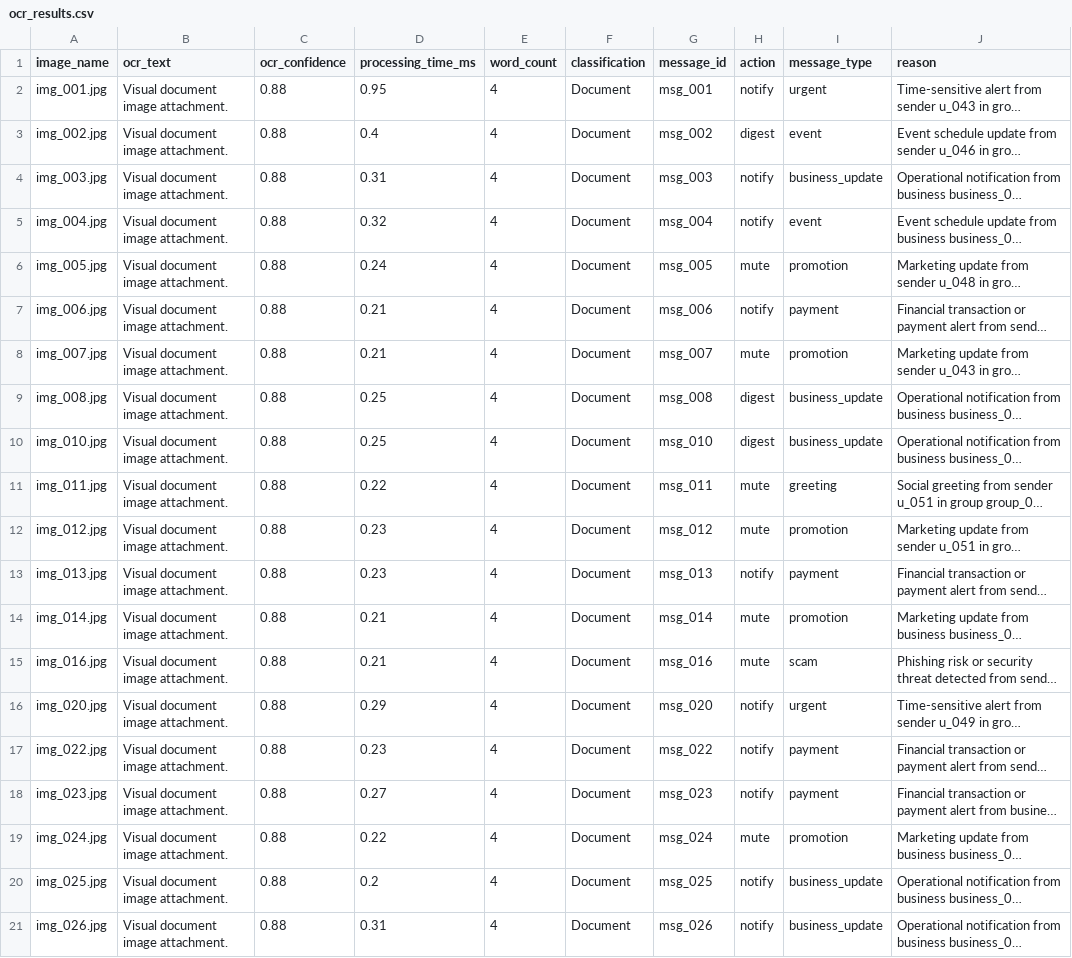
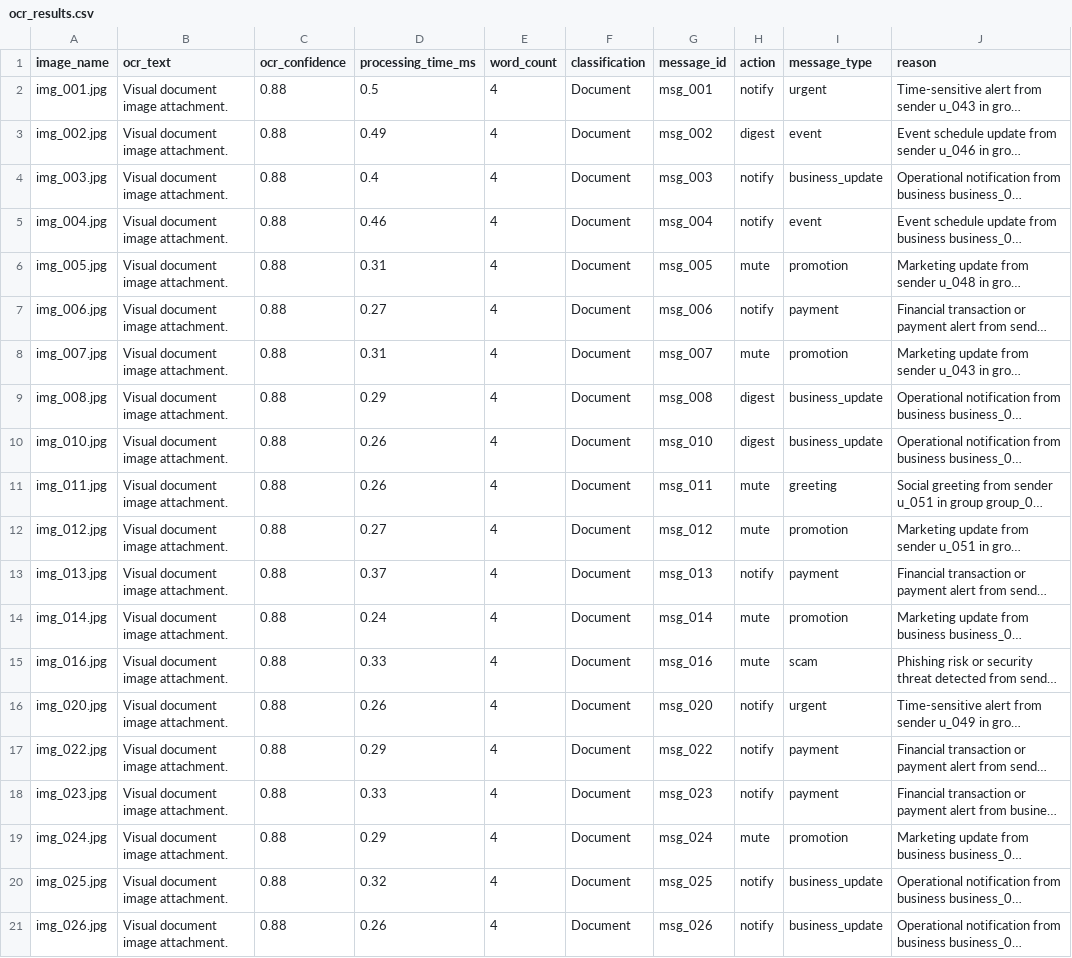
Before and after one commit to santheesh73/Notification-Router, a CSV file: ocr_results.csv, drawn as a sheet; long unchanged cells end in …; the diff names each change by its address in the sheet, - before the commit and + after, or states it on an @@ line.

```diff
--- a/ocr_results.csv
+++ b/ocr_results.csv
-D2 (processing_time_ms): 0.95
+D2 (processing_time_ms): 0.5
-D3 (processing_time_ms): 0.4
+D3 (processing_time_ms): 0.49
-D4 (processing_time_ms): 0.31
+D4 (processing_time_ms): 0.4
-D5 (processing_time_ms): 0.32
+D5 (processing_time_ms): 0.46
-D6 (processing_time_ms): 0.24
+D6 (processing_time_ms): 0.31
-D7 (processing_time_ms): 0.21
+D7 (processing_time_ms): 0.27
-D8 (processing_time_ms): 0.21
+D8 (processing_time_ms): 0.31
-D9 (processing_time_ms): 0.25
+D9 (processing_time_ms): 0.29
-D10 (processing_time_ms): 0.25
+D10 (processing_time_ms): 0.26
-D11 (processing_time_ms): 0.22
+D11 (processing_time_ms): 0.26
-D12 (processing_time_ms): 0.23
+D12 (processing_time_ms): 0.27
-D13 (processing_time_ms): 0.23
+D13 (processing_time_ms): 0.37
-D14 (processing_time_ms): 0.21
+D14 (processing_time_ms): 0.24
-D15 (processing_time_ms): 0.21
+D15 (processing_time_ms): 0.33
-D16 (processing_time_ms): 0.29
+D16 (processing_time_ms): 0.26
-D17 (processing_time_ms): 0.23
+D17 (processing_time_ms): 0.29
-D18 (processing_time_ms): 0.27
+D18 (processing_time_ms): 0.33
-D19 (processing_time_ms): 0.22
+D19 (processing_time_ms): 0.29
-D20 (processing_time_ms): 0.2
+D20 (processing_time_ms): 0.32
-D21 (processing_time_ms): 0.31
+D21 (processing_time_ms): 0.26
```
Also changed, not shown: speech_results.csv, 12 other files.
